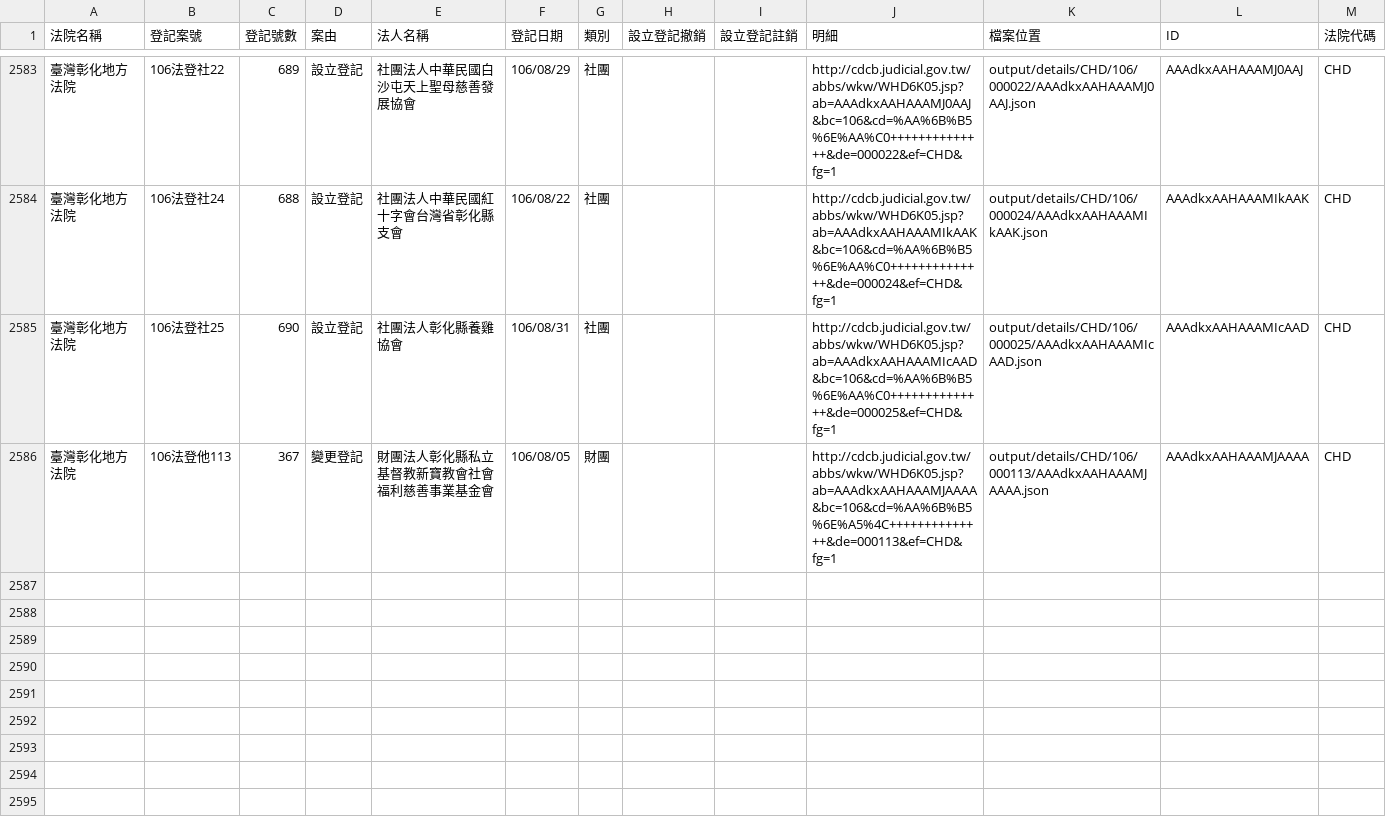
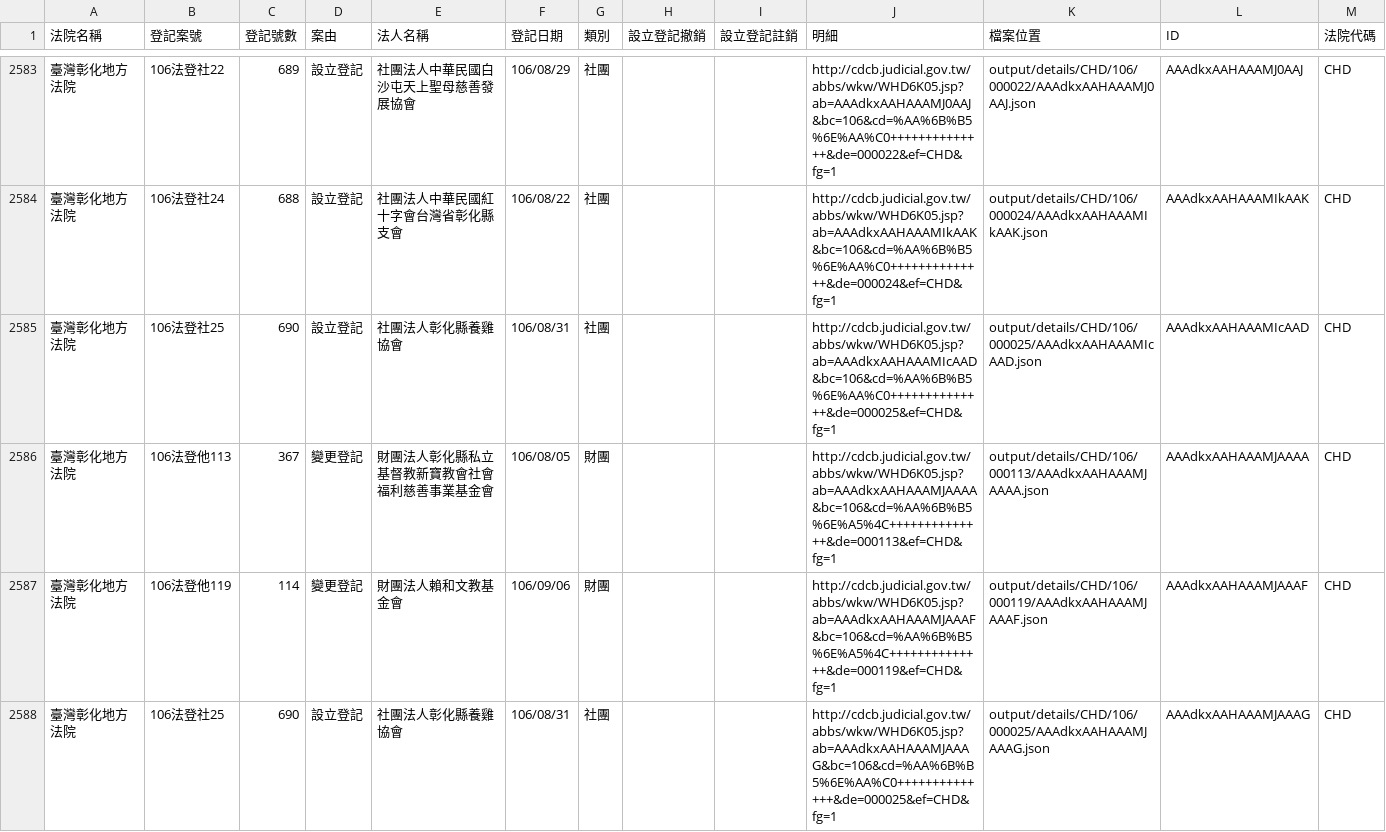
Before and after one commit to g0v/foundationtw, a CSV file: output/lists/CHD.csv, drawn as a sheet; only a part is shown, gaps mark what is left out; the diff names each change by its address in the sheet, - before the commit and + after, or states it on an @@ line.

```diff
--- a/output/lists/CHD.csv
+++ b/output/lists/CHD.csv
+row 2587: 臺灣彰化地方法院 | 106法登他119 | 114 | 變更登記 | 財團法人賴和文教基金會 | 106/09/06 | 財團 |  |  | http://cdcb.judicial.gov.tw/abbs/wkw/WHD6K05.jsp?ab=AAAdkxAAHAAAMJAAAF&bc=106&cd=%AA%6B%B5%6E%A5%4C++++++++++++++&de=000119&ef=CHD&fg=1 | output/details/CHD/106/000119/AAAdkxAAHAAAMJAAAF.json | AAAdkxAAHAAAMJAAAF | CHD
+row 2588: 臺灣彰化地方法院 | 106法登社25 | 690 | 設立登記 | 社團法人彰化縣養雞協會 | 106/08/31 | 社團 |  |  | http://cdcb.judicial.gov.tw/abbs/wkw/WHD6K05.jsp?ab=AAAdkxAAHAAAMJAAAG&bc=106&cd=%AA%6B%B5%6E%AA%C0++++++++++++++&de=000025&ef=CHD&fg=1 | output/details/CHD/106/000025/AAAdkxAAHAAAMJAAAG.json | AAAdkxAAHAAAMJAAAG | CHD
```
Also changed, not shown: output/lists/CTD.csv, output/lists/KMD.csv, 33 other files.
